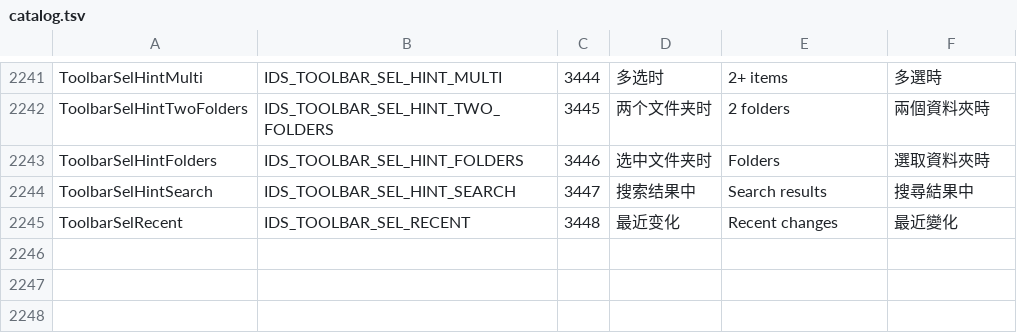
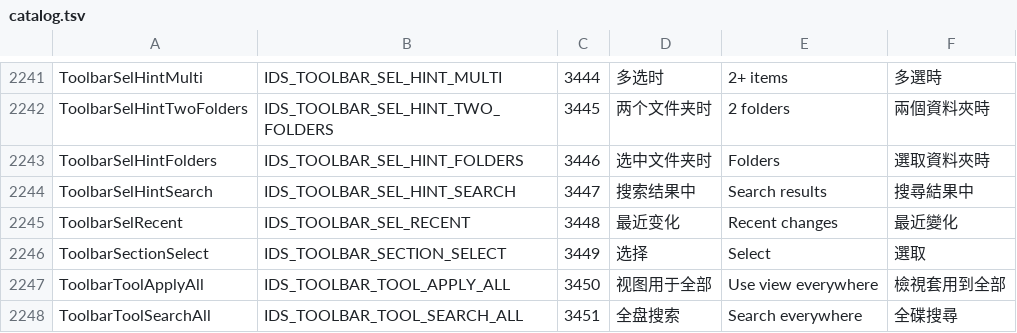
Before and after one commit to 0xheguoxing/pulse, a TSV file: tools/l10n/catalog.tsv, drawn as a sheet; only a part is shown, gaps mark what is left out; the diff names each change by its address in the sheet, - before the commit and + after, or states it on an @@ line.

Commit message:
toolbar: make every toolbar command a picker tool (toolbar picker T3d)
Cut, copy, paste, rename, delete and the split / details / column view
buttons were fixed; they are tools now, pinned, reordered and removed like
the others, and the catalog follows the v3 prototype: select all, invert,
select by pattern, new Markdown, recent changes, use this view everywhere,
search everywhere, advanced search, recycle bin, map network drive,
keyboard shortcuts and settings join in.

- Picker tools page in five sections (file / select / show / pane / more);
  unpinned tiles in the prototype's order.
- Fresh installs and older prefs (toolbar_tools_v < 2 or the legacy mask)
  get the former fixed buttons back once, so the toolbar looks the same
  after the update; toolbar_tools_v 2 is written from now on.
- The split pin shows the current layout and opens the split menu (as a
  flyout from More when folded); details / column view are toggle tiles.
- Narrow windows fold every pin into More; the fixed cut .. delete and pane
  entries there are gone. Select all / terminal leave More when pinned.
- The selection chip's recent changes dedupes against the recent tool.
- TOOLBAR-01/04 updated, TOOLBAR-08..10 added.

```diff
--- a/tools/l10n/catalog.tsv
+++ b/tools/l10n/catalog.tsv
+row 2246: ToolbarSectionSelect | IDS_TOOLBAR_SECTION_SELECT | 3449 | 选择 | Select | 選取
+row 2247: ToolbarToolApplyAll | IDS_TOOLBAR_TOOL_APPLY_ALL | 3450 | 视图用于全部 | Use view everywhere | 檢視套用到全部
+row 2248: ToolbarToolSearchAll | IDS_TOOLBAR_TOOL_SEARCH_ALL | 3451 | 全盘搜索 | Search everywhere | 全碟搜尋
```
Also changed, not shown: 15 other files.
